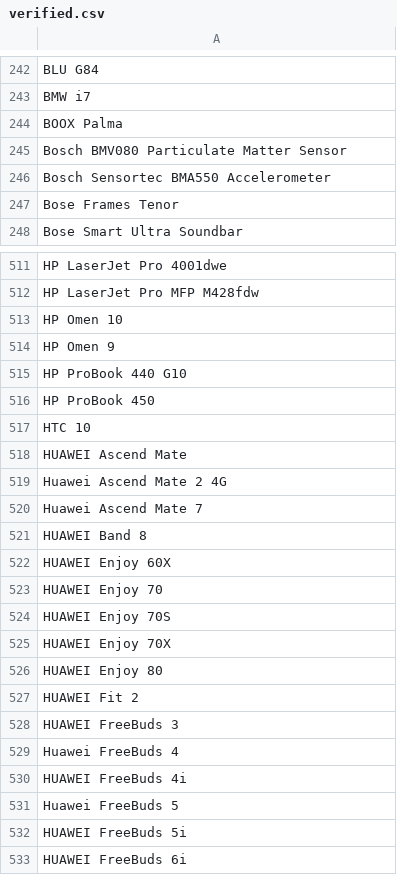
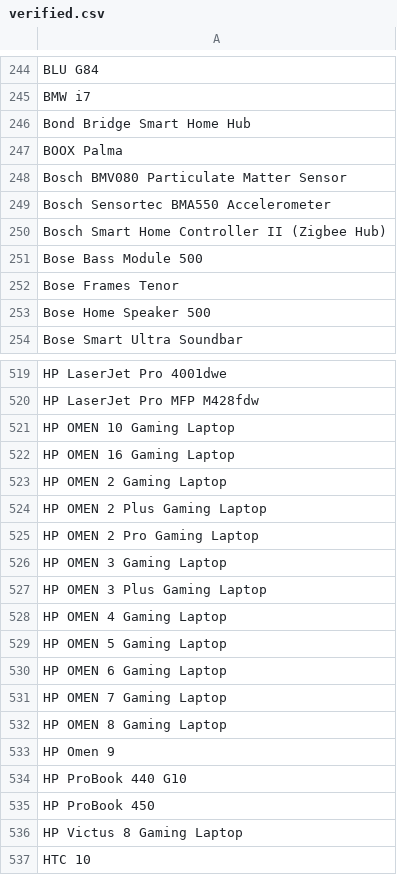
Before and after one commit to jeandecian/wiki-iot-product-name-verifier, a CSV file: verified.csv, drawn as a sheet; only a part is shown, gaps mark what is left out; the shorter side is filled out with more unchanged rows; the diff covers the shown part only.

```diff
--- a/verified.csv
+++ b/verified.csv
@@ -243,2 +245,3 @@ BLU G84
 BMW i7
+Bond Bridge Smart Home Hub
 BOOX Palma
@@ -246,3 +249,6 @@ Bosch BMV080 Particulate Matter Sensor
 Bosch Sensortec BMA550 Accelerometer
+Bosch Smart Home Controller II (Zigbee Hub)
+Bose Bass Module 500
 Bose Frames Tenor
+Bose Home Speaker 500
 Bose Smart Ultra Soundbar
@@ -512,3 +520,14 @@ HP LaserJet Pro 4001dwe
 HP LaserJet Pro MFP M428fdw
-HP Omen 10
+HP OMEN 10 Gaming Laptop
+HP OMEN 16 Gaming Laptop
+HP OMEN 2 Gaming Laptop
+HP OMEN 2 Plus Gaming Laptop
+HP OMEN 2 Pro Gaming Laptop
+HP OMEN 3 Gaming Laptop
+HP OMEN 3 Plus Gaming Laptop
+HP OMEN 4 Gaming Laptop
+HP OMEN 5 Gaming Laptop
+HP OMEN 6 Gaming Laptop
+HP OMEN 7 Gaming Laptop
+HP OMEN 8 Gaming Laptop
 HP Omen 9
@@ -516,2 +535,3 @@ HP ProBook 440 G10
 HP ProBook 450
+HP Victus 8 Gaming Laptop
 HTC 10
```
Also changed, not shown: 6 added rows elsewhere in this file, combined.csv, unapproved.csv, 2 other files.
